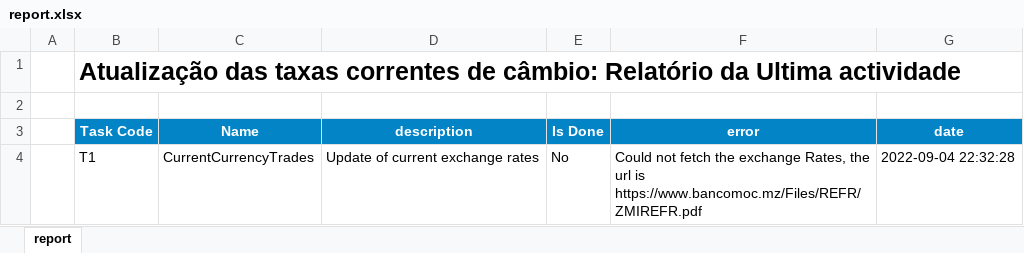
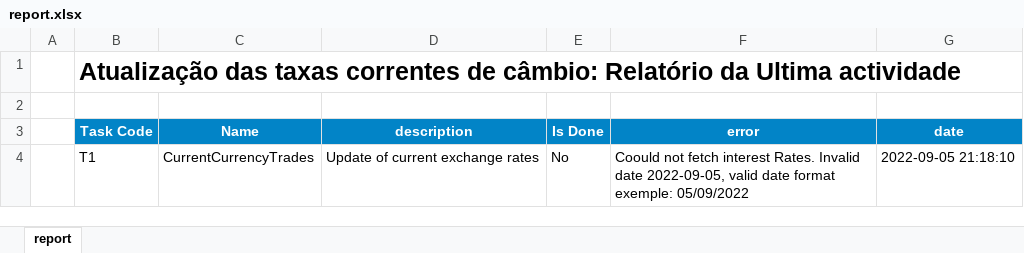
Before and after one commit to cym3/economist-update, an Excel workbook: src/currentCurrencyTrades/assets/report.xlsx, sheet report, drawn as a sheet; values as stored, in another font and other column widths than the file's, no borders; conditional formats not drawn; the diff names each change by its address in the sheet, - before the commit and + after, or states it on an @@ line.

Commit message:
FEATURE: Interest Rates Update

```diff
--- a/src/currentCurrencyTrades/assets/report.xlsx (sheet report)
+++ b/src/currentCurrencyTrades/assets/report.xlsx (sheet report)
-F4 (error): Could not fetch the exchange Rates, the url is https://www.bancomoc.mz/Files/REFR/ZMIREFR.pdf
+F4 (error): Coould not fetch interest Rates. Invalid date 2022-09-05, valid date format exemple: 05/09/2022
-G4 (date): 2022-09-04 22:32:28
+G4 (date): 2022-09-05 21:18:10
```
Also changed, not shown: 14 other files.
